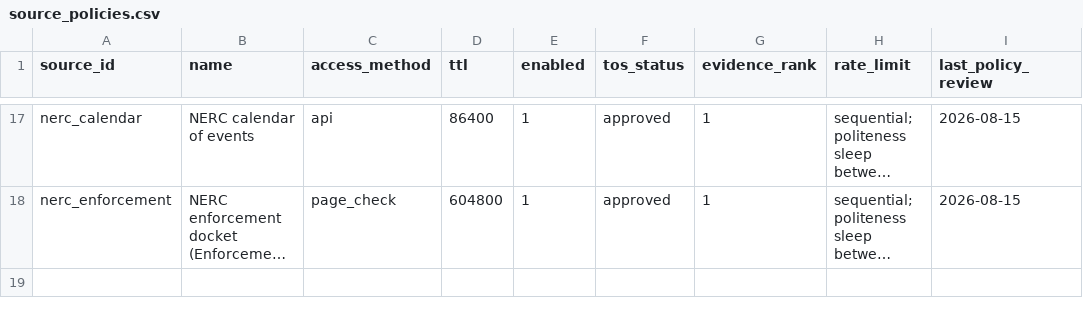
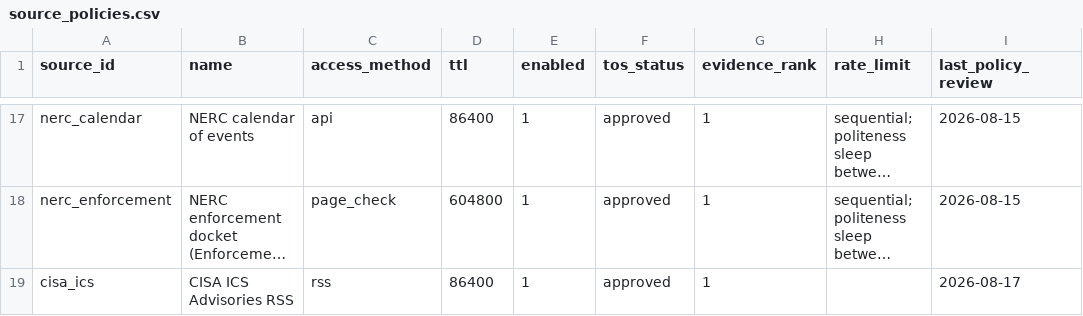
Before and after one commit to Doogit/GridReaper, a CSV file: seeds/source_policies.csv, drawn as a sheet; only a part is shown, gaps mark what is left out; long unchanged cells end in …; the diff names each change by its address in the sheet, - before the commit and + after, or states it on an @@ line.

```diff
--- a/seeds/source_policies.csv
+++ b/seeds/source_policies.csv
+row 19: cisa_ics | CISA ICS Advisories RSS | rss | 86400 | 1 | approved | 1 |  | 2026-08-17
```
Also changed, not shown: 4 other files.
